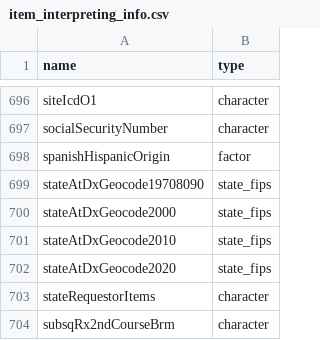
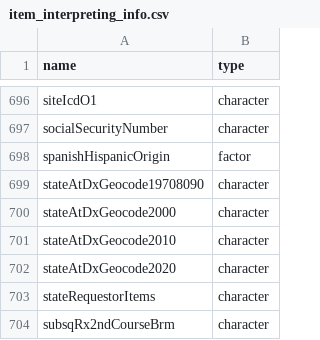
Before and after one commit to WerthPADOH/naaccr, a CSV file: data-raw/item_interpreting_info.csv, drawn as a sheet; only a part is shown, gaps mark what is left out.

Commit message:
Keeping state FIPS codes as-is
These are much more valuable as digits for linking to other datasets

```diff
--- a/data-raw/item_interpreting_info.csv
+++ b/data-raw/item_interpreting_info.csv
@@ -698,6 +698,6 @@ socialSecurityNumber,character
 spanishHispanicOrigin,factor
-stateAtDxGeocode19708090,state_fips
-stateAtDxGeocode2000,state_fips
-stateAtDxGeocode2010,state_fips
-stateAtDxGeocode2020,state_fips
+stateAtDxGeocode19708090,character
+stateAtDxGeocode2000,character
+stateAtDxGeocode2010,character
+stateAtDxGeocode2020,character
 stateRequestorItems,character
```
